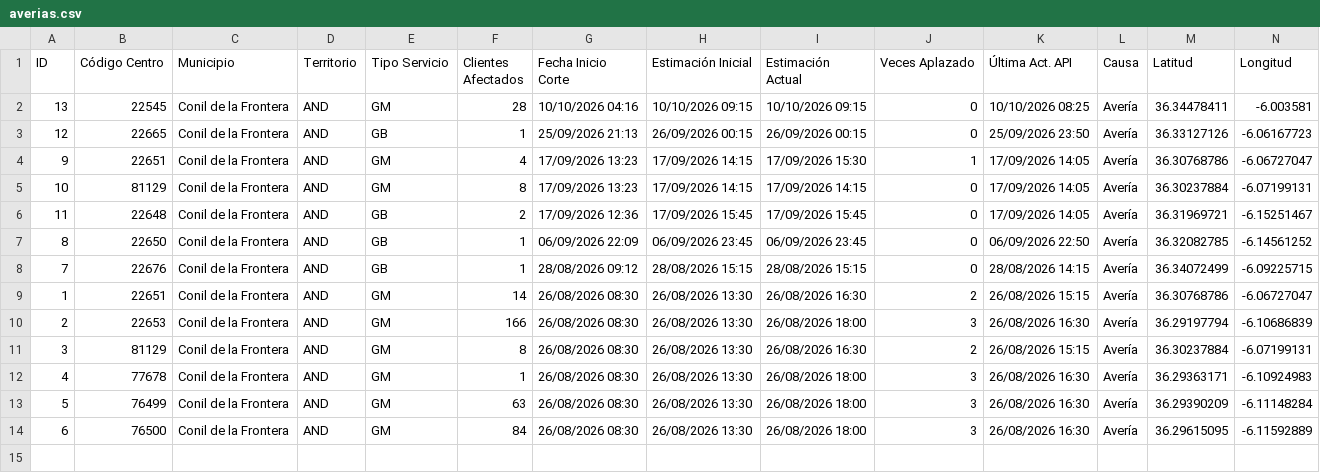
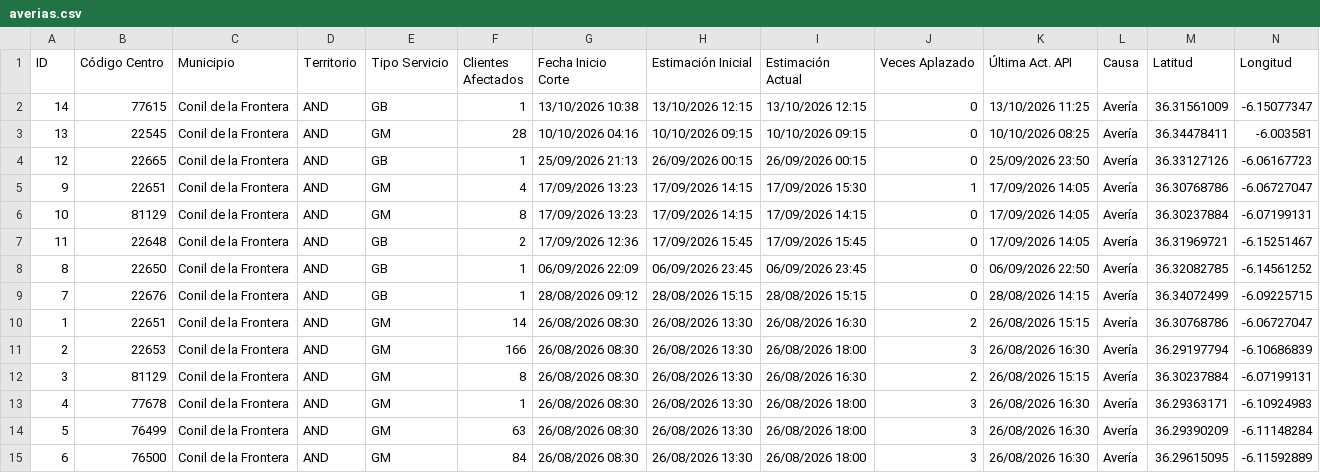
Before and after one commit to Xatpy/caidas-luz, a CSV file: averias.csv, drawn as a sheet; only a part is shown; rows hold the shown columns only; the diff names each change by its address in the sheet, - before the commit and + after, or states it on an @@ line.

```diff
--- a/averias.csv
+++ b/averias.csv
+row 2: 14 | 77615 | Conil de la Frontera | AND | GB | 1 | 13/10/2026 10:38 | 13/10/2026 12:15 | 13/10/2026 12:15 | 0 | 13/10/2026 11:25 | Avería | 36.31561009 | -6.15077347
```
Also changed, not shown: 2 other files.
